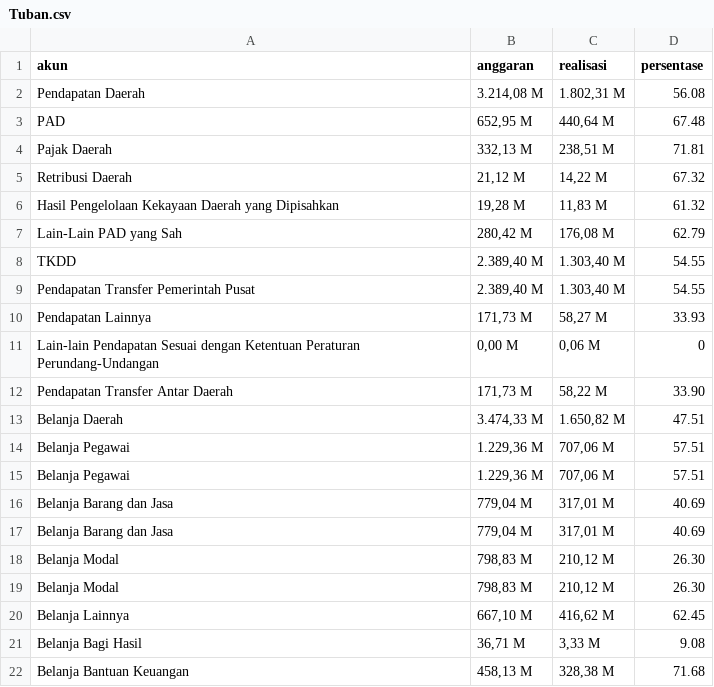
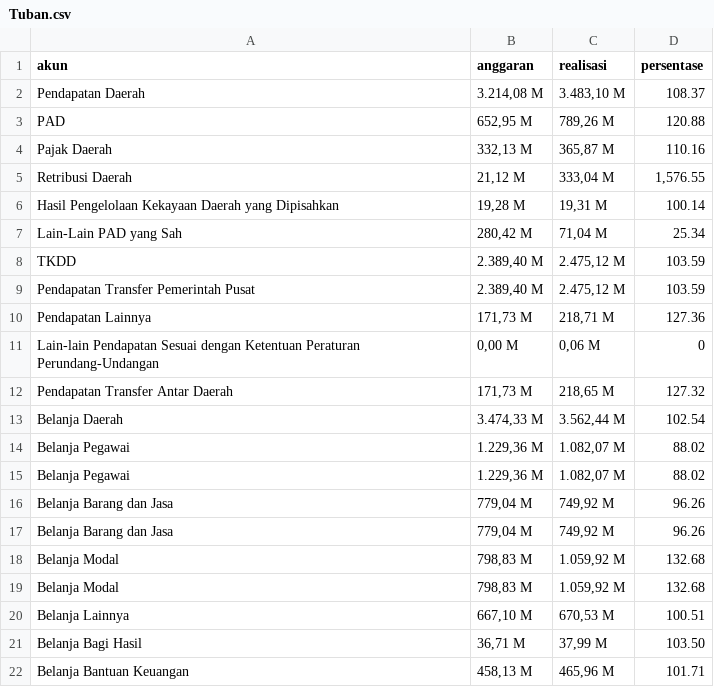
Before and after one commit to dringu/APBDKabJatim, a CSV file: data/apbd/2024/Tuban.csv, drawn as a sheet; only a part is shown; the diff covers the shown part only.

```diff
--- a/data/apbd/2024/Tuban.csv
+++ b/data/apbd/2024/Tuban.csv
@@ -1,22 +1,22 @@
 akun,anggaran,realisasi,persentase
-" Pendapatan Daerah","3.214,08 M","1.802,31 M",56.08
-" PAD","652,95 M","440,64 M",67.48
-" Pajak Daerah","332,13 M","238,51 M",71.81
-" Retribusi Daerah","21,12 M","14,22 M",67.32
-" Hasil Pengelolaan Kekayaan Daerah yang Dipisahkan","19,28 M","11,83 M",61.32
-" Lain-Lain PAD yang Sah","280,42 M","176,08 M",62.79
-" TKDD","2.389,40 M","1.303,40 M",54.55
-" Pendapatan Transfer Pemerintah Pusat","2.389,40 M","1.303,40 M",54.55
-" Pendapatan Lainnya","171,73 M","58,27 M",33.93
+" Pendapatan Daerah","3.214,08 M","3.483,10 M",108.37
+" PAD","652,95 M","789,26 M",120.88
+" Pajak Daerah","332,13 M","365,87 M",110.16
+" Retribusi Daerah","21,12 M","333,04 M","1,576.55"
+" Hasil Pengelolaan Kekayaan Daerah yang Dipisahkan","19,28 M","19,31 M",100.14
+" Lain-Lain PAD yang Sah","280,42 M","71,04 M",25.34
+" TKDD","2.389,40 M","2.475,12 M",103.59
+" Pendapatan Transfer Pemerintah Pusat","2.389,40 M","2.475,12 M",103.59
+" Pendapatan Lainnya","171,73 M","218,71 M",127.36
 " Lain-lain Pendapatan Sesuai dengan Ketentuan Peraturan Perundang-Undangan","0,00 M","0,06 M",0
-" Pendapatan Transfer Antar Daerah","171,73 M","58,22 M",33.90
-" Belanja Daerah","3.474,33 M","1.650,82 M",47.51
-" Belanja Pegawai","1.229,36 M","707,06 M",57.51
-" Belanja Pegawai","1.229,36 M","707,06 M",57.51
-" Belanja Barang dan Jasa","779,04 M","317,01 M",40.69
-" Belanja Barang dan Jasa","779,04 M","317,01 M",40.69
-" Belanja Modal","798,83 M","210,12 M",26.30
-" Belanja Modal","798,83 M","210,12 M",26.30
-" Belanja Lainnya","667,10 M","416,62 M",62.45
-" Belanja Bagi Hasil","36,71 M","3,33 M",9.08
-" Belanja Bantuan Keuangan","458,13 M","328,38 M",71.68
+" Pendapatan Transfer Antar Daerah","171,73 M","218,65 M",127.32
+" Belanja Daerah","3.474,33 M","3.562,44 M",102.54
+" Belanja Pegawai","1.229,36 M","1.082,07 M",88.02
+" Belanja Pegawai","1.229,36 M","1.082,07 M",88.02
+" Belanja Barang dan Jasa","779,04 M","749,92 M",96.26
+" Belanja Barang dan Jasa","779,04 M","749,92 M",96.26
+" Belanja Modal","798,83 M","1.059,92 M",132.68
+" Belanja Modal","798,83 M","1.059,92 M",132.68
+" Belanja Lainnya","667,10 M","670,53 M",100.51
+" Belanja Bagi Hasil","36,71 M","37,99 M",103.50
+" Belanja Bantuan Keuangan","458,13 M","465,96 M",101.71
```
Also changed, not shown: 8 edited cells elsewhere in this file, data/apbd/2024/Magetan.csv, data/apbd/2024/Nganjuk.csv, 31 other files.
